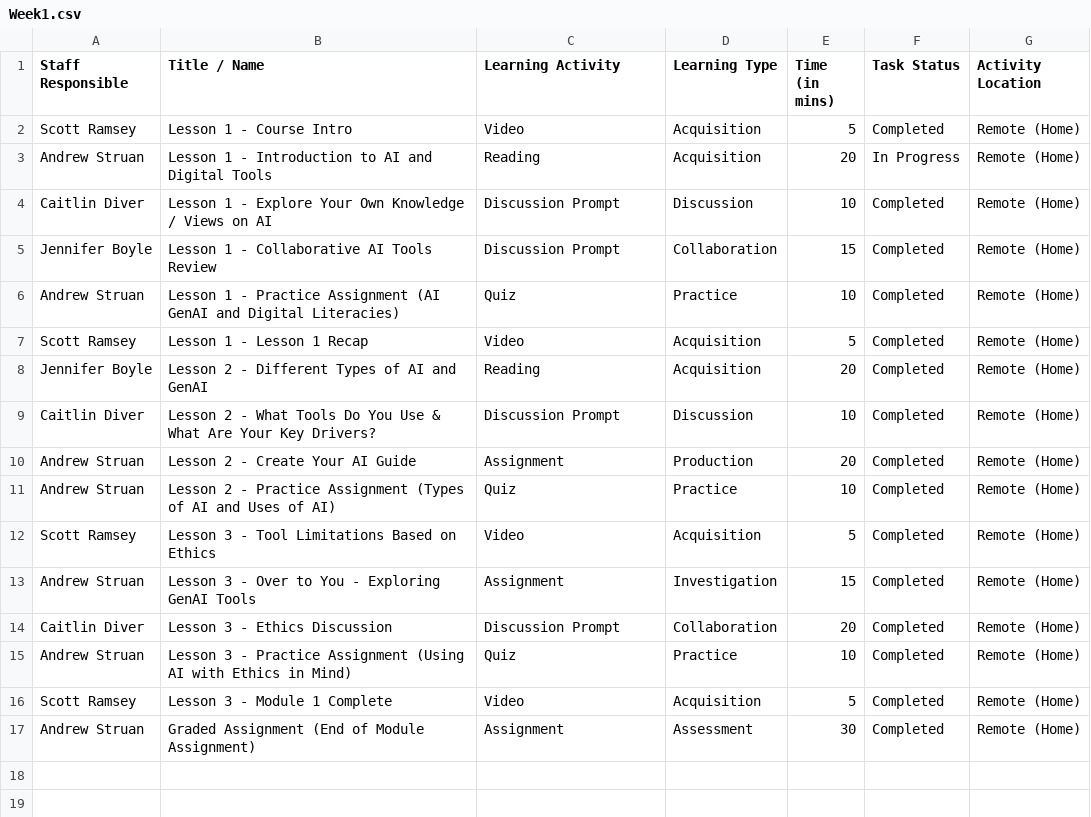
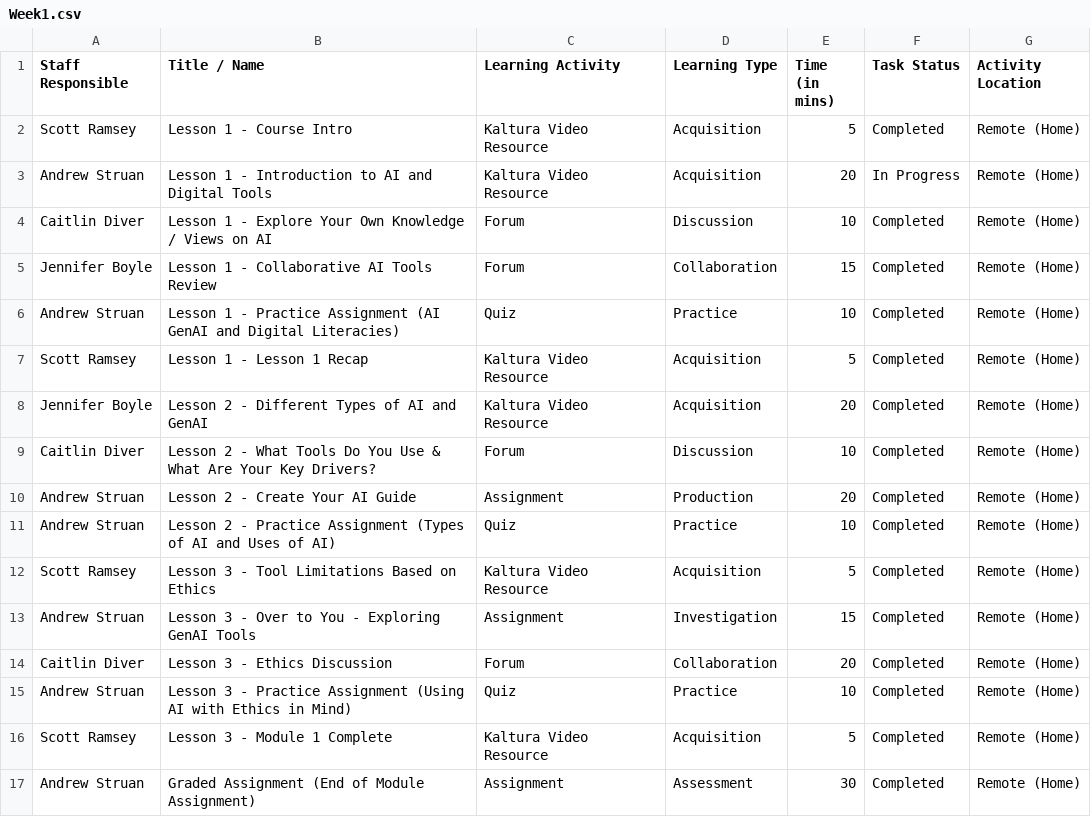
Before and after one commit to finjimcam/CourseMapper, a CSV file: backend/data/Week1.csv, drawn as a sheet.

```diff
--- a/backend/data/Week1.csv
+++ b/backend/data/Week1.csv
@@ -1,17 +1,17 @@
 Staff Responsible,Title / Name,Learning Activity,Learning Type,Time (in mins),Task Status,Activity Location
-Scott Ramsey,Lesson 1 - Course Intro,Video,Acquisition,5,Completed,Remote (Home)
-Andrew Struan,Lesson 1 - Introduction to AI and Digital Tools,Reading,Acquisition,20,In Progress,Remote (Home)
-Caitlin Diver,Lesson 1 - Explore Your Own Knowledge / Views on AI,Discussion Prompt,Discussion,10,Completed,Remote (Home)
-Jennifer Boyle,Lesson 1 - Collaborative AI Tools Review,Discussion Prompt,Collaboration,15,Completed,Remote (Home)
+Scott Ramsey,Lesson 1 - Course Intro,Kaltura Video Resource,Acquisition,5,Completed,Remote (Home)
+Andrew Struan,Lesson 1 - Introduction to AI and Digital Tools,Kaltura Video Resource,Acquisition,20,In Progress,Remote (Home)
+Caitlin Diver,Lesson 1 - Explore Your Own Knowledge / Views on AI,Forum,Discussion,10,Completed,Remote (Home)
+Jennifer Boyle,Lesson 1 - Collaborative AI Tools Review,Forum,Collaboration,15,Completed,Remote (Home)
 Andrew Struan,Lesson 1 - Practice Assignment (AI GenAI and Digital Literacies),Quiz,Practice,10,Completed,Remote (Home)
-Scott Ramsey,Lesson 1 - Lesson 1 Recap,Video,Acquisition,5,Completed,Remote (Home)
-Jennifer Boyle,Lesson 2 - Different Types of AI and GenAI,Reading,Acquisition,20,Completed,Remote (Home)
-Caitlin Diver,Lesson 2 - What Tools Do You Use & What Are Your Key Drivers?,Discussion Prompt,Discussion,10,Completed,Remote (Home)
+Scott Ramsey,Lesson 1 - Lesson 1 Recap,Kaltura Video Resource,Acquisition,5,Completed,Remote (Home)
+Jennifer Boyle,Lesson 2 - Different Types of AI and GenAI,Kaltura Video Resource,Acquisition,20,Completed,Remote (Home)
+Caitlin Diver,Lesson 2 - What Tools Do You Use & What Are Your Key Drivers?,Forum,Discussion,10,Completed,Remote (Home)
 Andrew Struan,Lesson 2 - Create Your AI Guide,Assignment,Production,20,Completed,Remote (Home)
 Andrew Struan,Lesson 2 - Practice Assignment (Types of AI and Uses of AI),Quiz,Practice,10,Completed,Remote (Home)
-Scott Ramsey,Lesson 3 - Tool Limitations Based on Ethics,Video,Acquisition,5,Completed,Remote (Home)
+Scott Ramsey,Lesson 3 - Tool Limitations Based on Ethics,Kaltura Video Resource,Acquisition,5,Completed,Remote (Home)
 Andrew Struan,Lesson 3 - Over to You - Exploring GenAI Tools,Assignment,Investigation,15,Completed,Remote (Home)
-Caitlin Diver,Lesson 3 - Ethics Discussion,Discussion Prompt,Collaboration,20,Completed,Remote (Home)
+Caitlin Diver,Lesson 3 - Ethics Discussion,Forum,Collaboration,20,Completed,Remote (Home)
 Andrew Struan,Lesson 3 - Practice Assignment (Using AI with Ethics in Mind),Quiz,Practice,10,Completed,Remote (Home)
-Scott Ramsey,Lesson 3 - Module 1 Complete,Video,Acquisition,5,Completed,Remote (Home)
+Scott Ramsey,Lesson 3 - Module 1 Complete,Kaltura Video Resource,Acquisition,5,Completed,Remote (Home)
 Andrew Struan,Graded Assignment (End of Module Assignment),Assignment,Assessment,30,Completed,Remote (Home)
```
Also changed, not shown: backend/data/Legend.csv, backend/data/Week2.csv, 1 other file.
